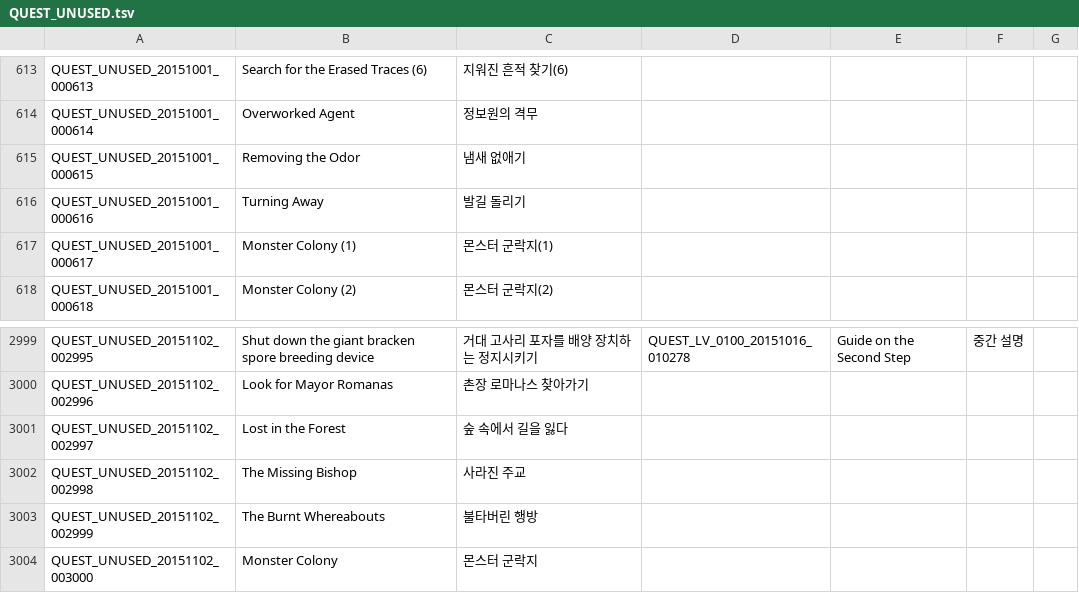
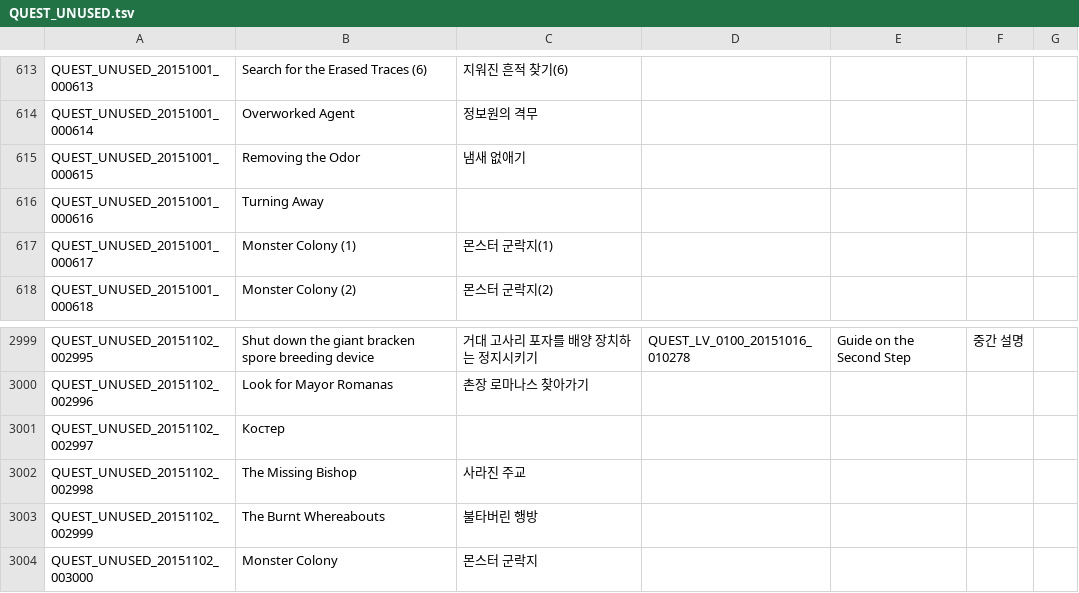
Before and after one commit to Treeofsavior/RussianTranslation, a TSV file: QUEST_UNUSED.tsv, drawn as a sheet; only a part is shown, gaps mark what is left out.

```diff
--- a/QUEST_UNUSED.tsv
+++ b/QUEST_UNUSED.tsv
@@ -615,3 +615,3 @@ QUEST_UNUSED_20151001_000614	Overworked Agent	정보원의 격무
 QUEST_UNUSED_20151001_000615	Removing the Odor	냄새 없애기				
-QUEST_UNUSED_20151001_000616	Turning Away	발길 돌리기				
+QUEST_UNUSED_20151001_000616	Turning Away		
 QUEST_UNUSED_20151001_000617	Monster Colony (1)	몬스터 군락지(1)				
@@ -3000,3 +3000,3 @@ QUEST_UNUSED_20151102_002995	Shut down the giant bracken spore breeding device
 QUEST_UNUSED_20151102_002996	Look for Mayor Romanas	촌장 로마나스 찾아가기				
-QUEST_UNUSED_20151102_002997	Lost in the Forest	숲 속에서 길을 잃다				
+QUEST_UNUSED_20151102_002997	Костер	
 QUEST_UNUSED_20151102_002998	The Missing Bishop	사라진 주교				
```
Also changed, not shown: UI.tsv, 3 other files.
